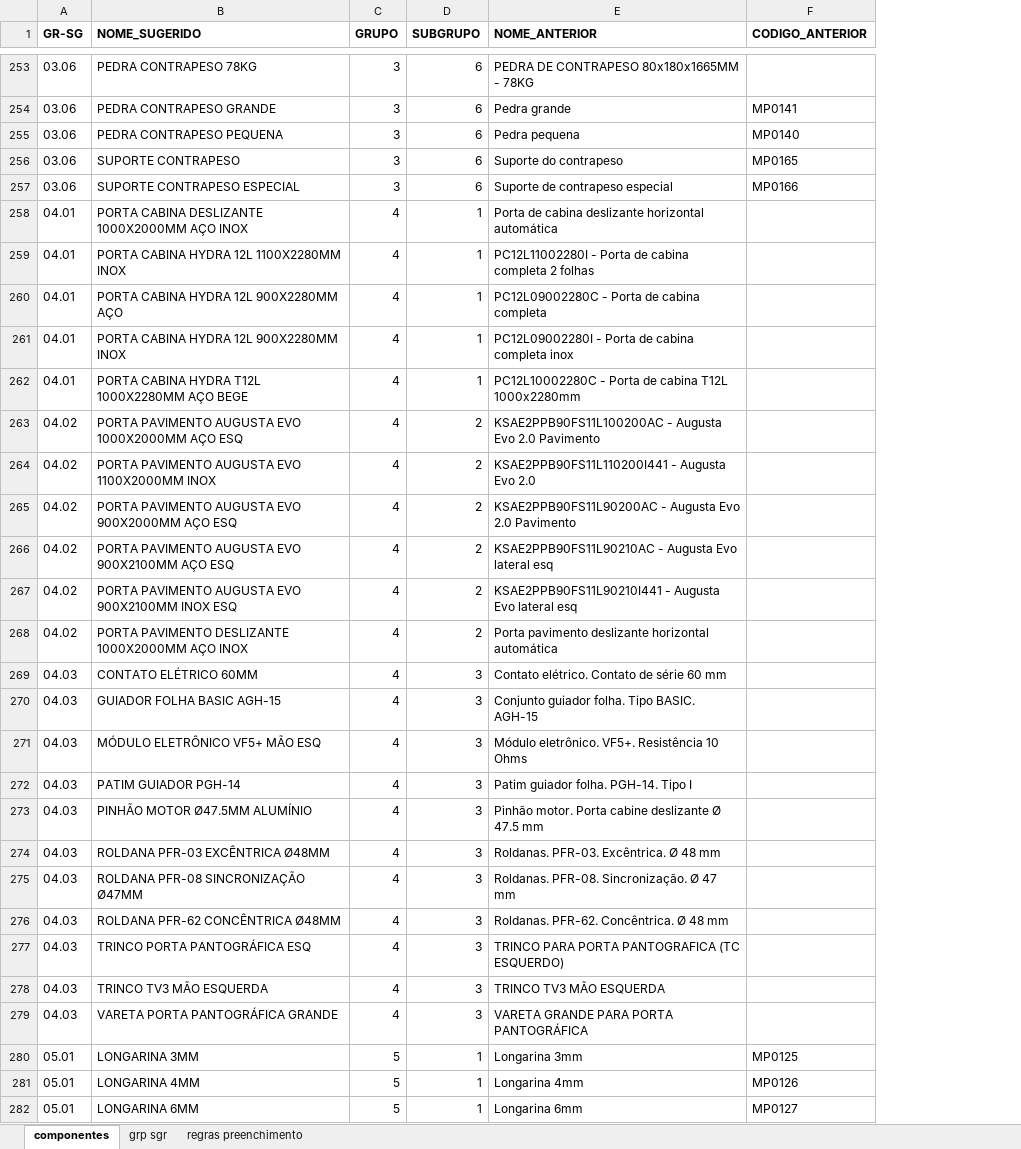
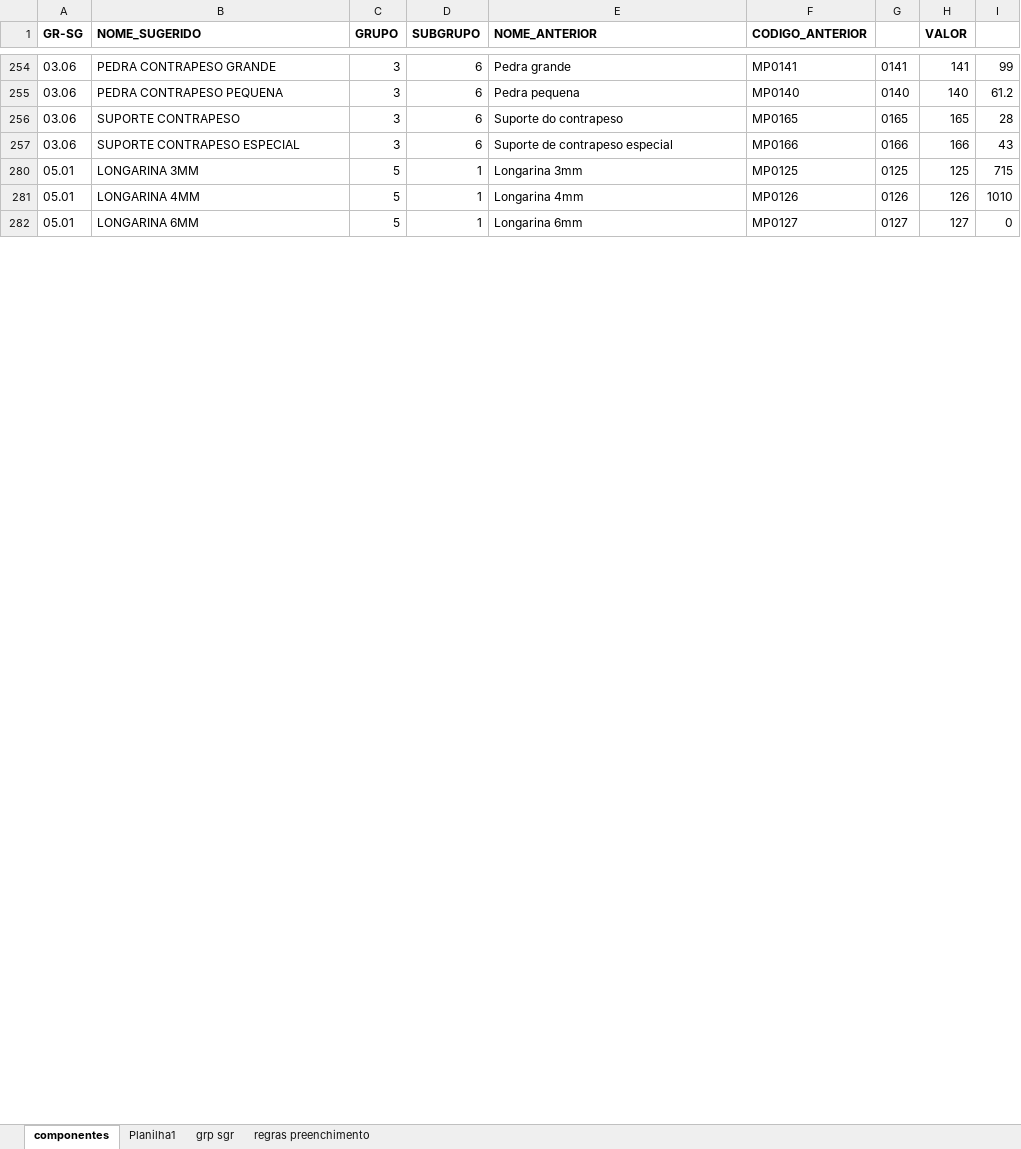
Before and after one commit to japaiva/fuzaelevadores, an Excel workbook: z_backlog/Materia Prima Fuza.xlsx, sheet componentes, drawn as a sheet; only a part is shown, gaps mark what is left out; values as stored, in another font and other column widths than the file's, no borders; removed rows and columns are numbered as before the commit, all else as after; the diff covers the shown part only; the diff names each change by its address in the sheet, - before the commit and + after, or states it on an @@ line.

```diff
--- a/z_backlog/Materia Prima Fuza.xlsx (sheet componentes)
+++ b/z_backlog/Materia Prima Fuza.xlsx (sheet componentes)
+sheet tab: Planilha1
+column G, rows 254-282: 0141 | 0140 | 0165 | 0166 | 0125 | 0126 | 0127
+column H (VALOR), rows 254-282: 141 | 140 | 165 | 166 | 125 | 126 | 127
+column I, rows 254-282: 99 | 61.2 | 28 | 43 | 715 | 1010 | 0
-row 253: 03.06 | PEDRA CONTRAPESO 78KG | 3 | 6 | PEDRA DE CONTRAPESO 80x180x1665MM - 78KG
-row 258: 04.01 | PORTA CABINA DESLIZANTE 1000X2000MM AÇO INOX | 4 | 1 | Porta de cabina deslizante horizontal automática
-row 259: 04.01 | PORTA CABINA HYDRA 12L 1100X2280MM INOX | 4 | 1 | PC12L11002280I - Porta de cabina completa 2 folhas
-row 260: 04.01 | PORTA CABINA HYDRA 12L 900X2280MM AÇO | 4 | 1 | PC12L09002280C - Porta de cabina completa
-row 261: 04.01 | PORTA CABINA HYDRA 12L 900X2280MM INOX | 4 | 1 | PC12L09002280I - Porta de cabina completa inox
-row 262: 04.01 | PORTA CABINA HYDRA T12L 1000X2280MM AÇO BEGE | 4 | 1 | PC12L10002280C - Porta de cabina T12L 1000x2280mm
-row 263: 04.02 | PORTA PAVIMENTO AUGUSTA EVO 1000X2000MM AÇO ESQ | 4 | 2 | KSAE2PPB90FS11L100200AC - Augusta Evo 2.0 Pavimento
-row 264: 04.02 | PORTA PAVIMENTO AUGUSTA EVO 1100X2000MM INOX | 4 | 2 | KSAE2PPB90FS11L110200I441 - Augusta Evo 2.0
-row 265: 04.02 | PORTA PAVIMENTO AUGUSTA EVO 900X2000MM AÇO ESQ | 4 | 2 | KSAE2PPB90FS11L90200AC - Augusta Evo 2.0 Pavimento
-row 266: 04.02 | PORTA PAVIMENTO AUGUSTA EVO 900X2100MM AÇO ESQ | 4 | 2 | KSAE2PPB90FS11L90210AC - Augusta Evo lateral esq
-row 267: 04.02 | PORTA PAVIMENTO AUGUSTA EVO 900X2100MM INOX ESQ | 4 | 2 | KSAE2PPB90FS11L90210I441 - Augusta Evo lateral esq
-row 268: 04.02 | PORTA PAVIMENTO DESLIZANTE 1000X2000MM AÇO INOX | 4 | 2 | Porta pavimento deslizante horizontal automática
-row 269: 04.03 | CONTATO ELÉTRICO 60MM | 4 | 3 | Contato elétrico. Contato de série 60 mm
-row 270: 04.03 | GUIADOR FOLHA BASIC AGH-15 | 4 | 3 | Conjunto guiador folha. Tipo BASIC. AGH-15
-row 271: 04.03 | MÓDULO ELETRÔNICO VF5+ MÃO ESQ | 4 | 3 | Módulo eletrônico. VF5+. Resistência 10 Ohms
-row 272: 04.03 | PATIM GUIADOR PGH-14 | 4 | 3 | Patim guiador folha. PGH-14. Tipo I
-row 273: 04.03 | PINHÃO MOTOR Ø47.5MM ALUMÍNIO | 4 | 3 | Pinhão motor. Porta cabine deslizante Ø 47.5 mm
-row 274: 04.03 | ROLDANA PFR-03 EXCÊNTRICA Ø48MM | 4 | 3 | Roldanas. PFR-03. Excêntrica. Ø 48 mm
-row 275: 04.03 | ROLDANA PFR-08 SINCRONIZAÇÃO Ø47MM | 4 | 3 | Roldanas. PFR-08. Sincronização. Ø 47 mm
-row 276: 04.03 | ROLDANA PFR-62 CONCÊNTRICA Ø48MM | 4 | 3 | Roldanas. PFR-62. Concêntrica. Ø 48 mm
-row 277: 04.03 | TRINCO PORTA PANTOGRÁFICA ESQ | 4 | 3 | TRINCO PARA PORTA PANTOGRAFICA (TC ESQUERDO)
-row 278: 04.03 | TRINCO TV3 MÃO ESQUERDA | 4 | 3 | TRINCO TV3 MÃO ESQUERDA
-row 279: 04.03 | VARETA PORTA PANTOGRÁFICA GRANDE | 4 | 3 | VARETA GRANDE PARA PORTA PANTOGRÁFICA
```
Also changed, not shown: 267 removed rows elsewhere in this sheet, hidden cells, 18 other files.
